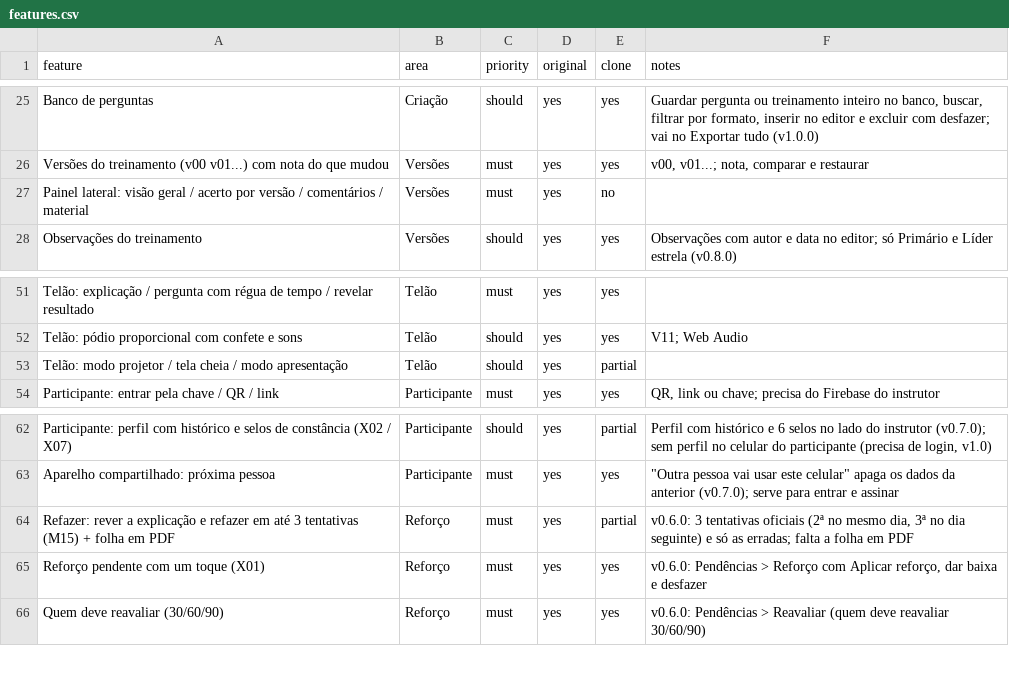
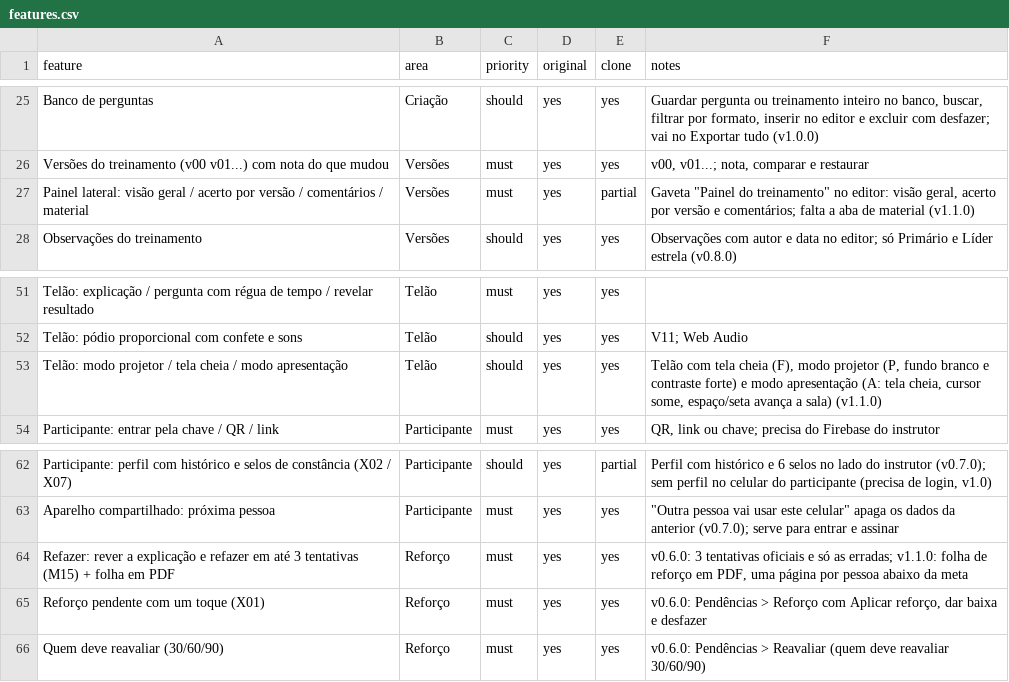
Before and after one commit to EliasGrigori/EFC-Sabi--Quiz, a CSV file: docs/features.csv, drawn as a sheet; only a part is shown, gaps mark what is left out.

```diff
--- a/docs/features.csv
+++ b/docs/features.csv
@@ -26,3 +26,3 @@ Banco de perguntas,Criação,should,yes,yes,"Guardar pergunta ou treinamento int
 Versões do treinamento (v00 v01...) com nota do que mudou,Versões,must,yes,yes,"v00, v01...; nota, comparar e restaurar"
-Painel lateral: visão geral / acerto por versão / comentários / material,Versões,must,yes,no,
+Painel lateral: visão geral / acerto por versão / comentários / material,Versões,must,yes,partial,"Gaveta ""Painel do treinamento"" no editor: visão geral, acerto por versão e comentários; falta a aba de material (v1.1.0)"
 Observações do treinamento,Versões,should,yes,yes,Observações com autor e data no editor; só Primário e Líder estrela (v0.8.0)
@@ -52,3 +52,3 @@ Telão: explicação / pergunta com régua de tempo / revelar resultado,Telão,m
 Telão: pódio proporcional com confete e sons,Telão,should,yes,yes,V11; Web Audio
-Telão: modo projetor / tela cheia / modo apresentação,Telão,should,yes,partial,
+Telão: modo projetor / tela cheia / modo apresentação,Telão,should,yes,yes,"Telão com tela cheia (F), modo projetor (P, fundo branco e contraste forte) e modo apresentação (A: tela cheia, cursor some, espaço/seta avança a sala) (v1.1.0)"
 Participante: entrar pela chave / QR / link,Participante,must,yes,yes,"QR, link ou chave; precisa do Firebase do instrutor"
@@ -63,3 +63,3 @@ Participante: perfil com histórico e selos de constância (X02 / X07),Participa
 Aparelho compartilhado: próxima pessoa,Participante,must,yes,yes,"""Outra pessoa vai usar este celular"" apaga os dados da anterior (v0.7.0); serve para entrar e assinar"
-Refazer: rever a explicação e refazer em até 3 tentativas (M15) + folha em PDF,Reforço,must,yes,partial,"v0.6.0: 3 tentativas oficiais (2ª no mesmo dia,  3ª no dia seguinte) e só as erradas; falta a folha em PDF"
+Refazer: rever a explicação e refazer em até 3 tentativas (M15) + folha em PDF,Reforço,must,yes,yes,"v0.6.0: 3 tentativas oficiais e só as erradas; v1.1.0: folha de reforço em PDF, uma página por pessoa abaixo da meta"
 Reforço pendente com um toque (X01),Reforço,must,yes,yes,"v0.6.0: Pendências > Reforço com Aplicar reforço,  dar baixa e desfazer"
```
Also changed, not shown: 18 other files.
